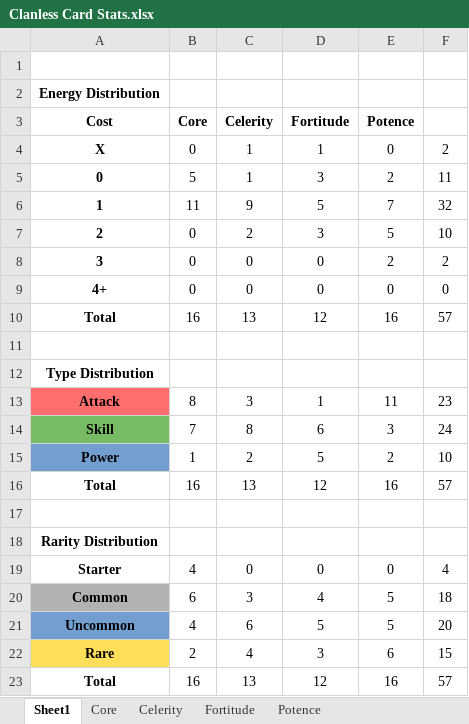
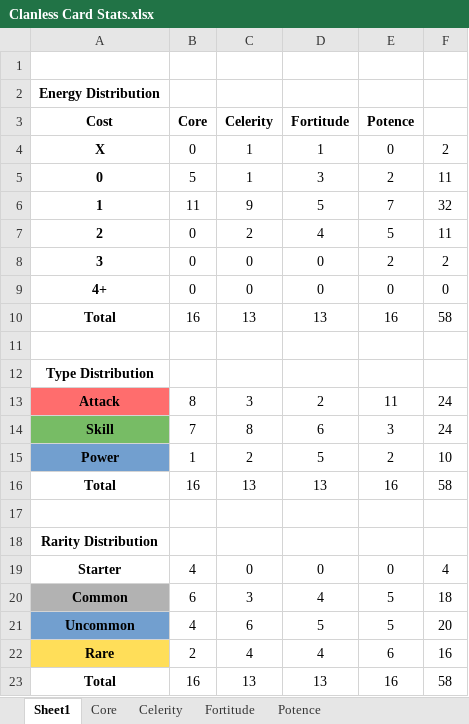
Before and after one commit to Dyrewulf/StS_theClanless, an Excel workbook: Clanless Card Stats.xlsx, sheet Sheet1, drawn as a sheet; values as stored, in another font and other column widths than the file's, no borders; the diff names each change by its address in the sheet, - before the commit and + after, or states it on an @@ line.

```diff
--- a/Clanless Card Stats.xlsx (sheet Sheet1)
+++ b/Clanless Card Stats.xlsx (sheet Sheet1)
-D7 (Fortitude): 3
+D7 (Fortitude): 4
-F7: 10
+F7: 11
-D10 (Fortitude): 12
+D10 (Fortitude): 13
-F10: 57
+F10: 58
-D13 (Fortitude): 1
+D13 (Fortitude): 2
-F13: 23
+F13: 24
-D16 (Fortitude): 12
+D16 (Fortitude): 13
-F16: 57
+F16: 58
-D22 (Fortitude): 3
+D22 (Fortitude): 4
-F22: 15
+F22: 16
-D23 (Fortitude): 12
+D23 (Fortitude): 13
-F23: 57
+F23: 58
```
Also changed, not shown: sheet Fortitude, 6 other files.
